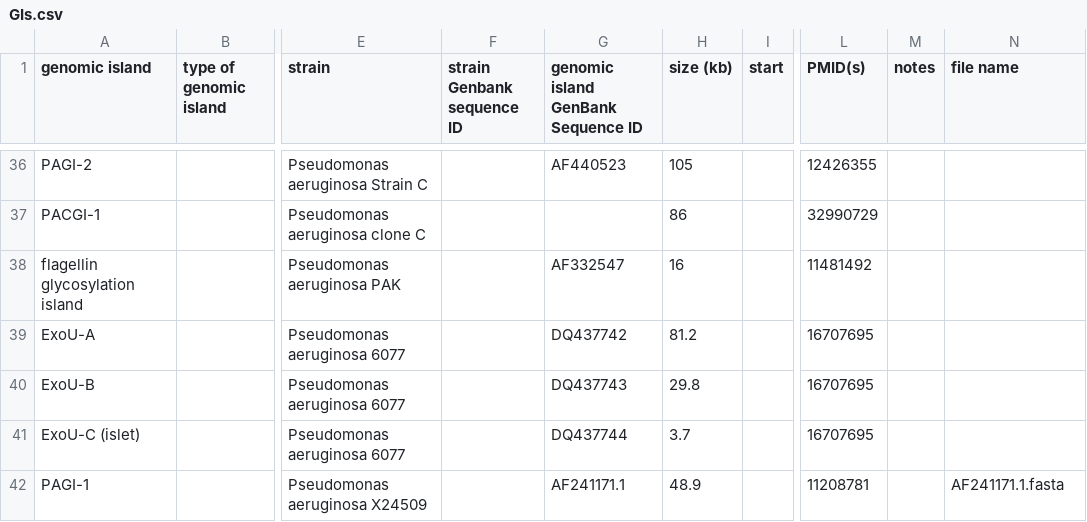
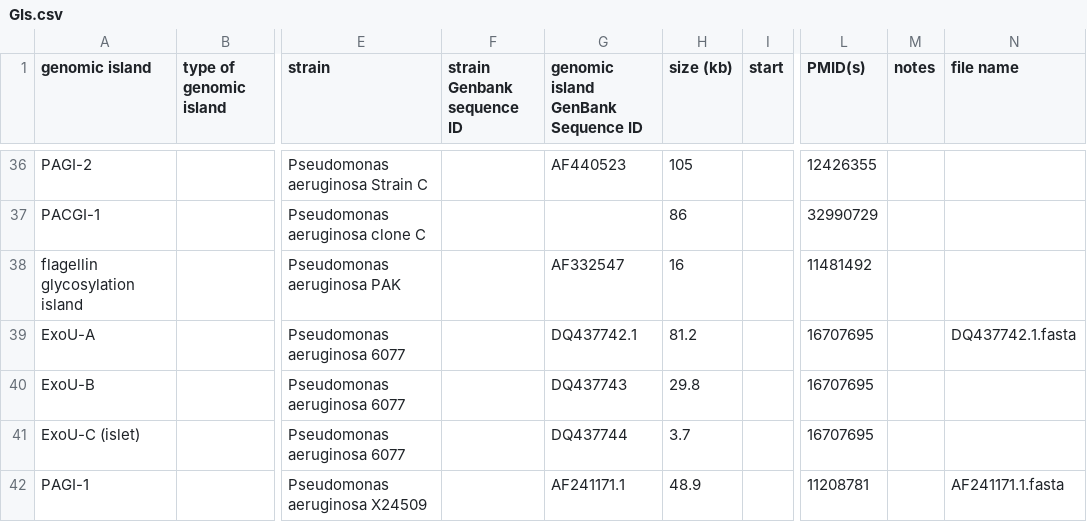
Before and after one commit to brinkmanlab/curated_GIs, a CSV file: GIs.csv, drawn as a sheet; only a part is shown, gaps mark what is left out; the diff names each change by its address in the sheet, - before the commit and + after, or states it on an @@ line.

Commit message:
Update GIs.csv

```diff
--- a/GIs.csv
+++ b/GIs.csv
-G39: DQ437742
+G39: DQ437742.1
-N39 (file name): (empty)
+N39 (file name): DQ437742.1.fasta
```
